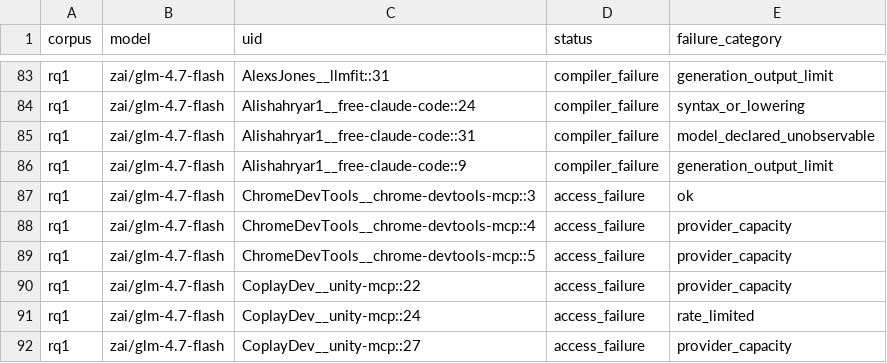
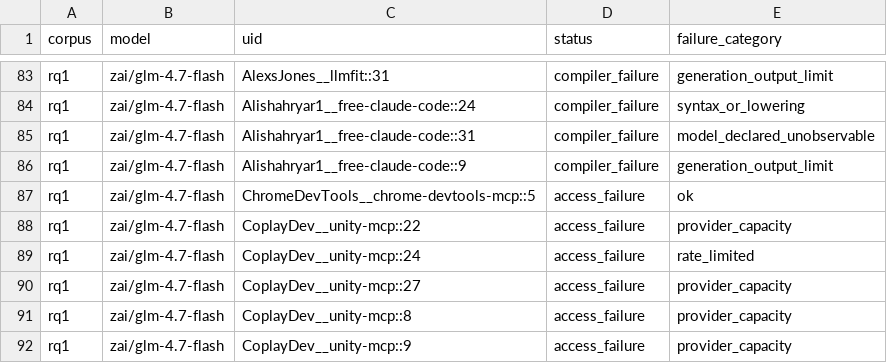
Before and after one commit to eunomia-bpf/ActPlane, a CSV file: docs/empirical-study/translation-models/failures.csv, drawn as a sheet; only a part is shown, gaps mark what is left out; the shorter side is filled out with more unchanged rows.

```diff
--- a/docs/empirical-study/translation-models/failures.csv
+++ b/docs/empirical-study/translation-models/failures.csv
@@ -86,5 +86,3 @@ rq1,zai/glm-4.7-flash,Alishahryar1__free-claude-code::31,compiler_failure,model_
 rq1,zai/glm-4.7-flash,Alishahryar1__free-claude-code::9,compiler_failure,generation_output_limit
-rq1,zai/glm-4.7-flash,ChromeDevTools__chrome-devtools-mcp::3,access_failure,ok
-rq1,zai/glm-4.7-flash,ChromeDevTools__chrome-devtools-mcp::4,access_failure,provider_capacity
-rq1,zai/glm-4.7-flash,ChromeDevTools__chrome-devtools-mcp::5,access_failure,provider_capacity
+rq1,zai/glm-4.7-flash,ChromeDevTools__chrome-devtools-mcp::5,access_failure,ok
 rq1,zai/glm-4.7-flash,CoplayDev__unity-mcp::22,access_failure,provider_capacity
```
Also changed, not shown: docs/empirical-study/translation-models/failure-counts.csv, docs/empirical-study/translation-models/summary.csv, 4 other files.
